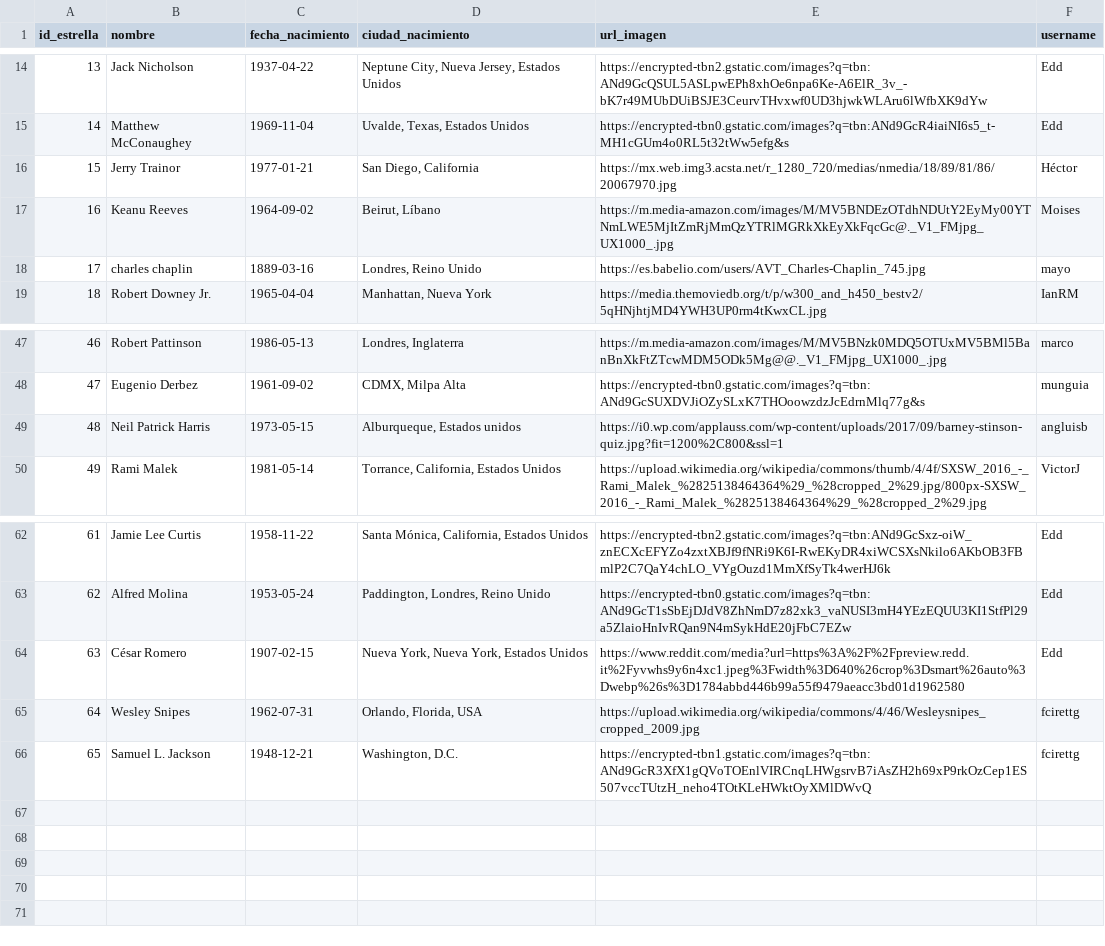
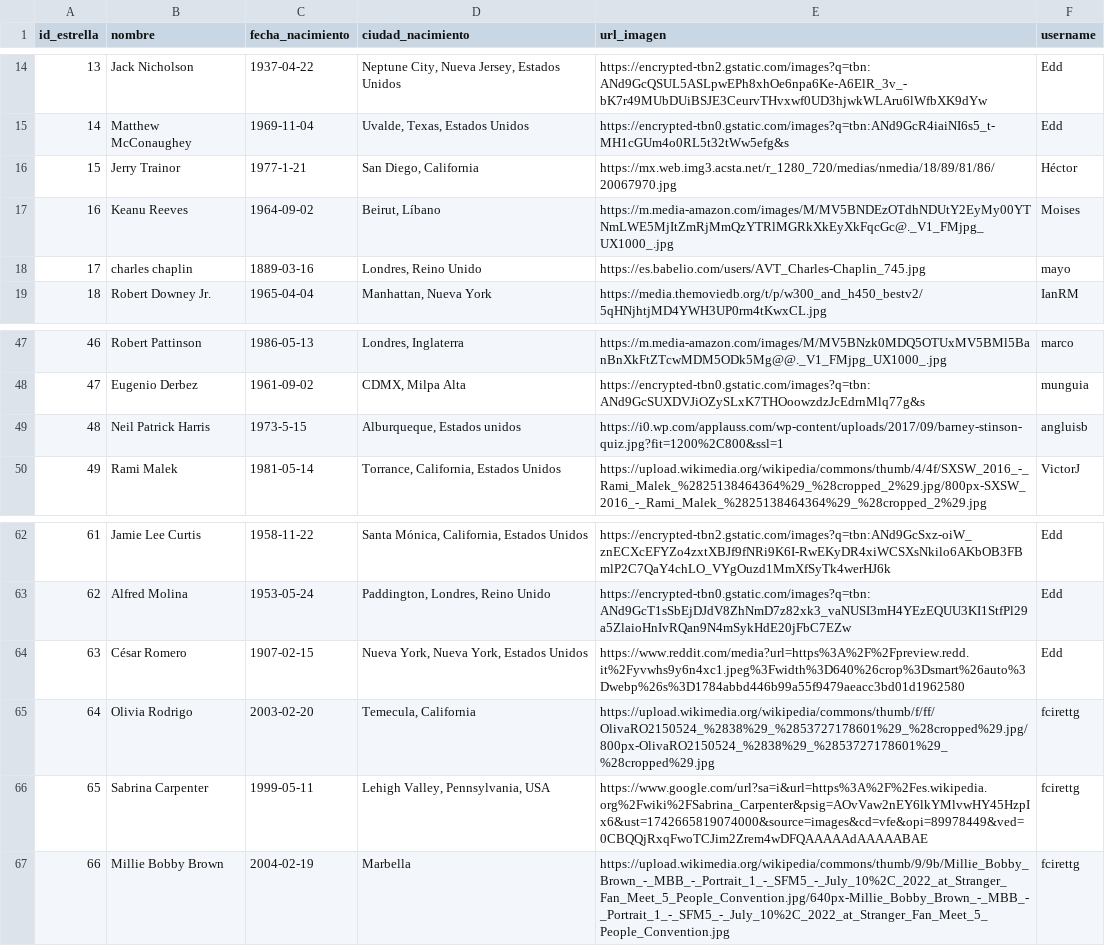
Before and after one commit to a223204951/curso_python, a CSV file: MOVIEDB/datos/movies_db - actores.csv (was MOVIEDATABASE/datos/actores.csv), drawn as a sheet; only a part is shown, gaps mark what is left out; removed rows and columns are numbered as before the commit, all else as after; the diff names each change by its address in the sheet, - before the commit and + after, or states it on an @@ line.

Commit message:
Refactor Movie Database application structure and templates

```diff
--- a/MOVIEDATABASE/datos/actores.csv
+++ b/MOVIEDB/datos/movies_db - actores.csv
-C16 (fecha_nacimiento): 1977-01-21
+C16 (fecha_nacimiento): 1977-1-21
-C49 (fecha_nacimiento): 1973-05-15
+C49 (fecha_nacimiento): 1973-5-15
-row 65: 64 | Wesley Snipes | 1962-07-31 | Orlando, Florida, USA | https://upload.wikimedia.org/wikipedia/commons/4/46/Wesleysnipes_cropped_2009.jpg | fcirettg
-row 66: 65 | Samuel L. Jackson | 1948-12-21 | Washington, D.C. | https://encrypted-tbn1.gstatic.com/images?q=tbn:ANd9GcR3XfX1gQVoTOEnlVIRCnqLHWgsrvB7iAsZH2h69xP9rkOzCep1ES507vccTUtzH_neho4TOtKLeHWktOyXMlDWvQ | fcirettg
+row 65: 64 | Olivia Rodrigo | 2003-02-20 | Temecula, California | https://upload.wikimedia.org/wikipedia/commons/thumb/f/ff/OlivaRO2150524_%2838%29_%2853727178601%29_%28cropped%29.jpg/800px-OlivaRO2150524_%2838%29_%2853727178601%29_%28cropped%29.jpg | fcirettg
+row 66: 65 | Sabrina Carpenter | 1999-05-11 | Lehigh Valley, Pennsylvania, USA | https://www.google.com/url?sa=i&url=https%3A%2F%2Fes.wikipedia.org%2Fwiki%2FSabrina_Carpenter&psig=AOvVaw2nEY6lkYMlvwHY45HzpIx6&ust=1742665819074000&source=images&cd=vfe&opi=89978449&ved=0CBQQjRxqFwoTCJim2Zrem4wDFQAAAAAdAAAAABAE | fcirettg
+row 67: 66 | Millie Bobby Brown | 2004-02-19 | Marbella | https://upload.wikimedia.org/wikipedia/commons/thumb/9/9b/Millie_Bobby_Brown_-_MBB_-_Portrait_1_-_SFM5_-_July_10%2C_2022_at_Stranger_Fan_Meet_5_People_Convention.jpg/640px-Millie_Bobby_Brown_-_MBB_-_Portrait_1_-_SFM5_-_July_10%2C_2022_at_Stranger_Fan_Meet_5_People_Convention.jpg | fcirettg
```
Also changed, not shown: MOVIEDB/datos/movies_db - peliculas.csv, MOVIEDB/datos/movies_db - users.csv, 13 other files.
